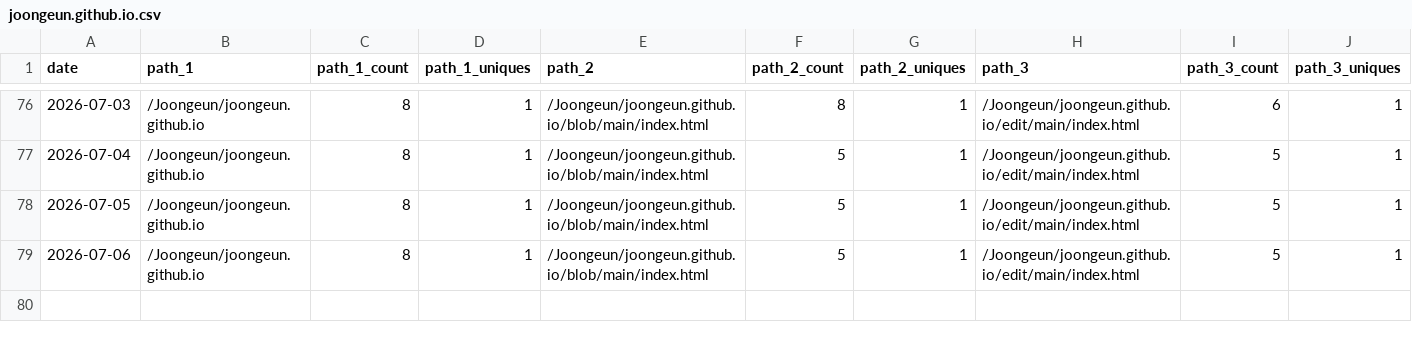
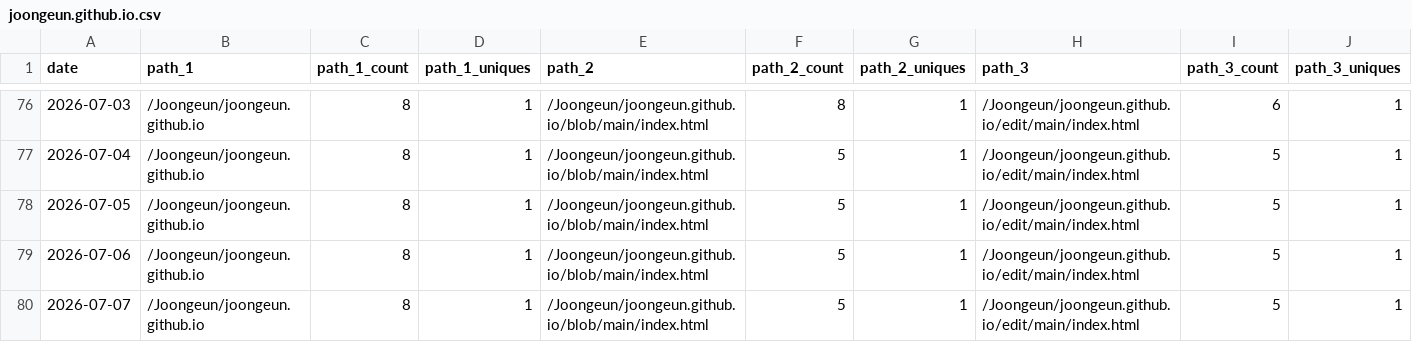
Before and after one commit to Joongeun/Joon_Project_Stats, a CSV file: data/github_paths/joongeun.github.io.csv, drawn as a sheet; only a part is shown, gaps mark what is left out; rows hold the shown columns only; the diff names each change by its address in the sheet, - before the commit and + after, or states it on an @@ line.

Commit message:
data update

```diff
--- a/data/github_paths/joongeun.github.io.csv
+++ b/data/github_paths/joongeun.github.io.csv
+row 80: 2026-07-07 | /Joongeun/joongeun.github.io | 8 | 1 | /Joongeun/joongeun.github.io/blob/main/index.html | 5 | 1 | /Joongeun/joongeun.github.io/edit/main/index.html | 5 | 1
```
Also changed, not shown: data/github_paths/Home.csv, data/github_paths/Multi-Agent-System-with-Human-in-the-Loop-Feedback-for-CMOS-Sizing.csv, 4 other files.
